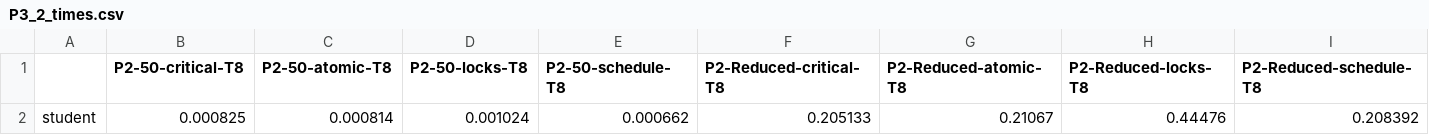
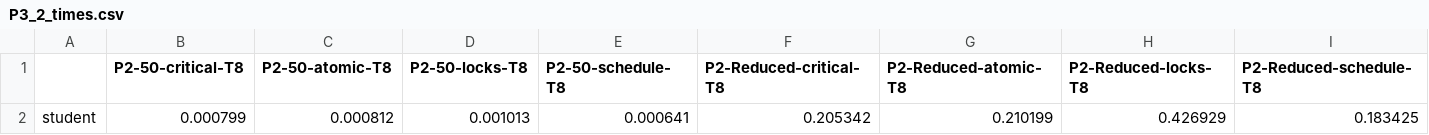
Before and after one commit to EnchoGenchev/PDN_Project3, a CSV file: Problem_2/P3_2_times.csv, drawn as a sheet; only a part is shown; removed rows and columns are numbered as before the commit, all else as after; rows hold the shown columns only; the diff names each change by its address in the sheet, - before the commit and + after, or states it on an @@ line.

```diff
--- a/Problem_2/P3_2_times.csv
+++ b/Problem_2/P3_2_times.csv
-row 2: student | 0.000825 | 0.000814 | 0.001024 | 0.000662 | 0.205133 | 0.21067 | 0.44476 | 0.208392
+row 2: student | 0.000799 | 0.000812 | 0.001013 | 0.000641 | 0.205342 | 0.210199 | 0.426929 | 0.183425
```
Also changed, not shown: 2 other files.
